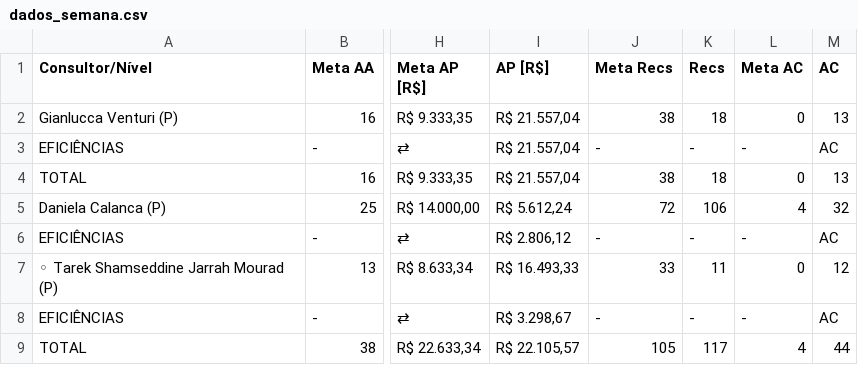
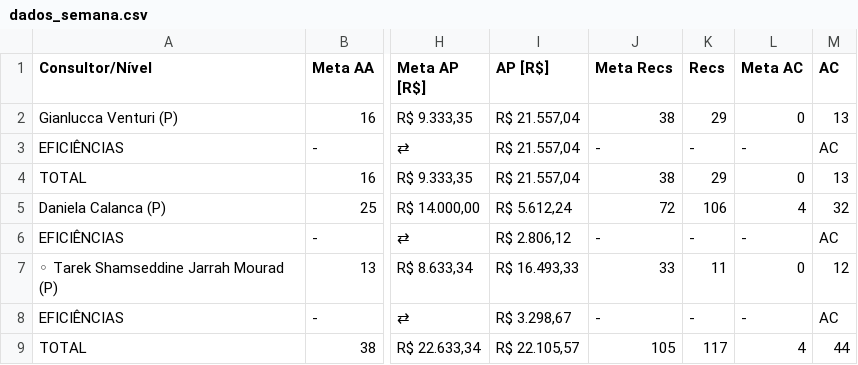
Before and after one commit to officew1goiania/gestaoavista2, a CSV file: dados_semana.csv, drawn as a sheet; only a part is shown, gaps mark what is left out; the diff names each change by its address in the sheet, - before the commit and + after, or states it on an @@ line.

```diff
--- a/dados_semana.csv
+++ b/dados_semana.csv
-K2 (Recs): 18
+K2 (Recs): 29
-K4 (Recs): 18
+K4 (Recs): 29
```
Also changed, not shown: dados_extraidos.csv, 1 other file.
